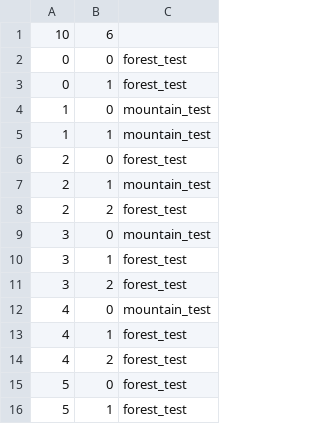
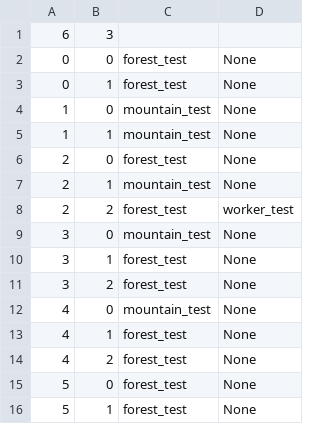
Before and after one commit to williamxyshi/SurfaceLevelDungeon, a CSV file: data/map.csv, drawn as a sheet; removed rows and columns are numbered as before the commit, all else as after; the diff names each change by its address in the sheet, - before the commit and + after, or states it on an @@ line.

```diff
--- a/data/map.csv
+++ b/data/map.csv
+column D, rows 2-16: None | None | None | None | None | None | worker_test | None | None | None | None | None | None | None | None
-row 1: 10 | 6
+row 1: 6 | 3
```
Also changed, not shown: 7 other files.
